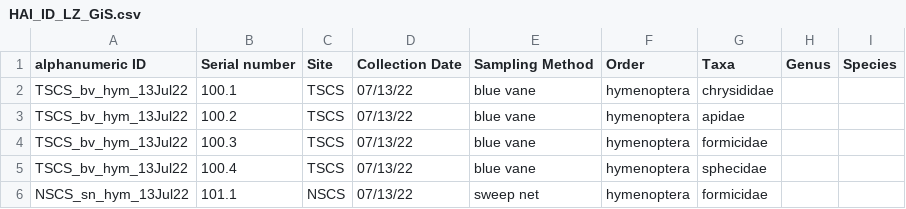
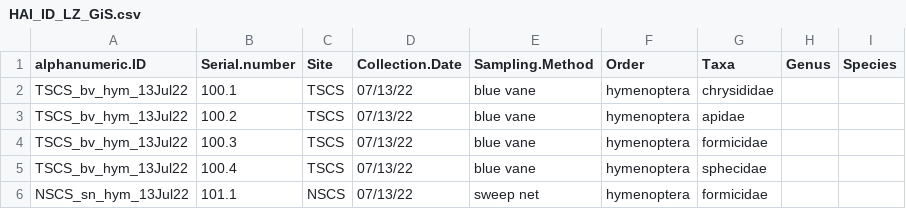
Before and after one commit to ZimmLee/GCSAR_Final, a CSV file: HAI_ID_LZ_GiS.csv, drawn as a sheet; only a part is shown; the diff names each change by its address in the sheet, - before the commit and + after, or states it on an @@ line.

Commit message:
Update HAI_ID_LZ_GiS.csv

```diff
--- a/HAI_ID_LZ_GiS.csv
+++ b/HAI_ID_LZ_GiS.csv
-A1: alphanumeric ID
+A1: alphanumeric.ID
-B1: Serial number
+B1: Serial.number
-D1: Collection Date
+D1: Collection.Date
-E1: Sampling Method
+E1: Sampling.Method
```
